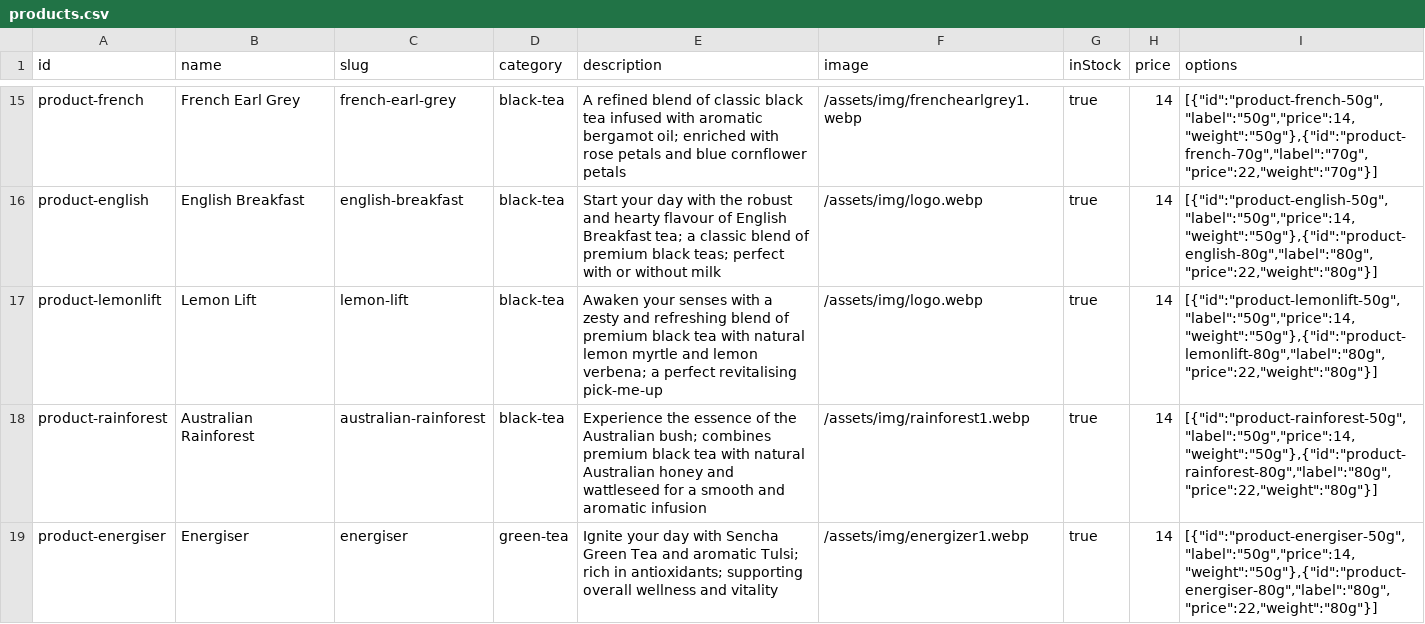
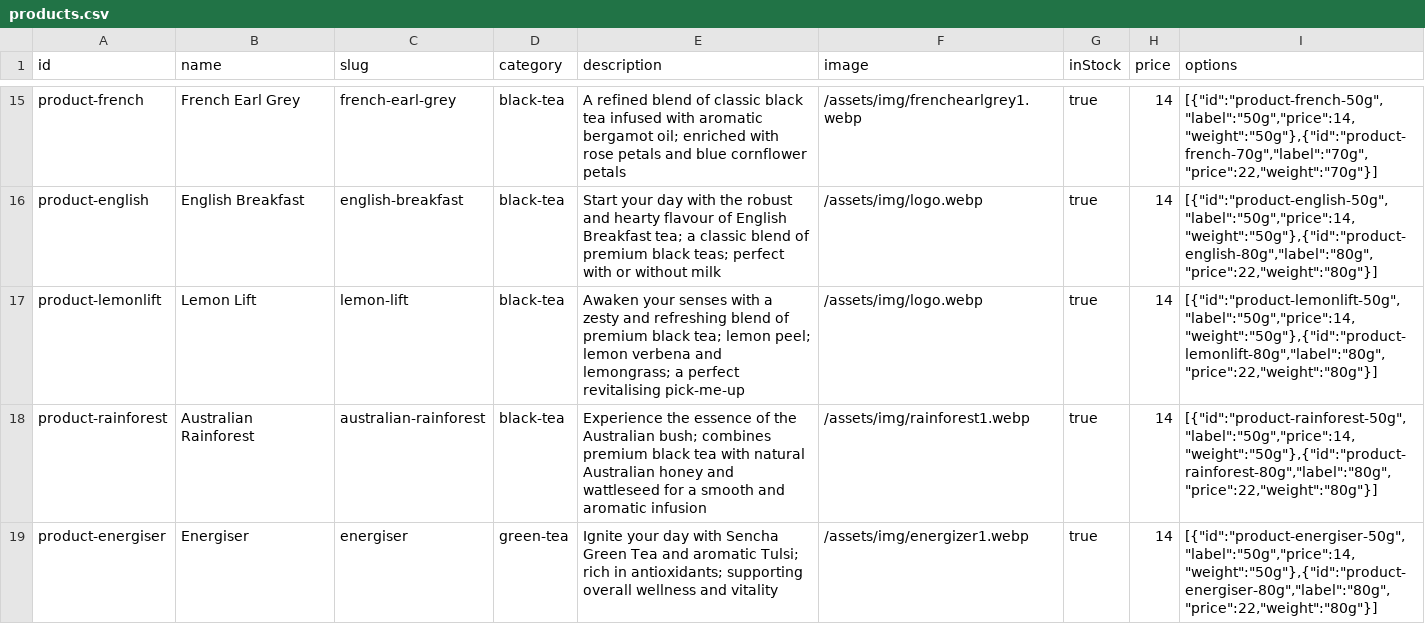
Before and after one commit to 2MuchC0ff33/naturesi, a CSV file: assets/js/data/products.csv, drawn as a sheet; only a part is shown, gaps mark what is left out.

Commit message:
fix(products): correct Lemon Lift description to black tea, lemon peel, lemon verbena, lemongrass

```diff
--- a/assets/js/data/products.csv
+++ b/assets/js/data/products.csv
@@ -16,3 +16,3 @@ product-french|French Earl Grey|french-earl-grey|black-tea|A refined blend of cl
 product-english|English Breakfast|english-breakfast|black-tea|Start your day with the robust and hearty flavour of English Breakfast tea; a classic blend of premium black teas; perfect with or without milk|/assets/img/logo.webp|true|14|[{"id":"product-english-50g","label":"50g","price":14,"weight":"50g"},{"id":"product-english-80g","label":"80g","price":22,"weight":"80g"}]
-product-lemonlift|Lemon Lift|lemon-lift|black-tea|Awaken your senses with a zesty and refreshing blend of premium black tea with natural lemon myrtle and lemon verbena; a perfect revitalising pick-me-up|/assets/img/logo.webp|true|14|[{"id":"product-lemonlift-50g","label":"50g","price":14,"weight":"50g"},{"id":"product-lemonlift-80g","label":"80g","price":22,"weight":"80g"}]
+product-lemonlift|Lemon Lift|lemon-lift|black-tea|Awaken your senses with a zesty and refreshing blend of premium black tea; lemon peel; lemon verbena and lemongrass; a perfect revitalising pick-me-up|/assets/img/logo.webp|true|14|[{"id":"product-lemonlift-50g","label":"50g","price":14,"weight":"50g"},{"id":"product-lemonlift-80g","label":"80g","price":22,"weight":"80g"}]
 product-rainforest|Australian Rainforest|australian-rainforest|black-tea|Experience the essence of the Australian bush; combines premium black tea with natural Australian honey and wattleseed for a smooth and aromatic infusion|/assets/img/rainforest1.webp|true|14|[{"id":"product-rainforest-50g","label":"50g","price":14,"weight":"50g"},{"id":"product-rainforest-80g","label":"80g","price":22,"weight":"80g"}]
```
Also changed, not shown: 1 other file.
